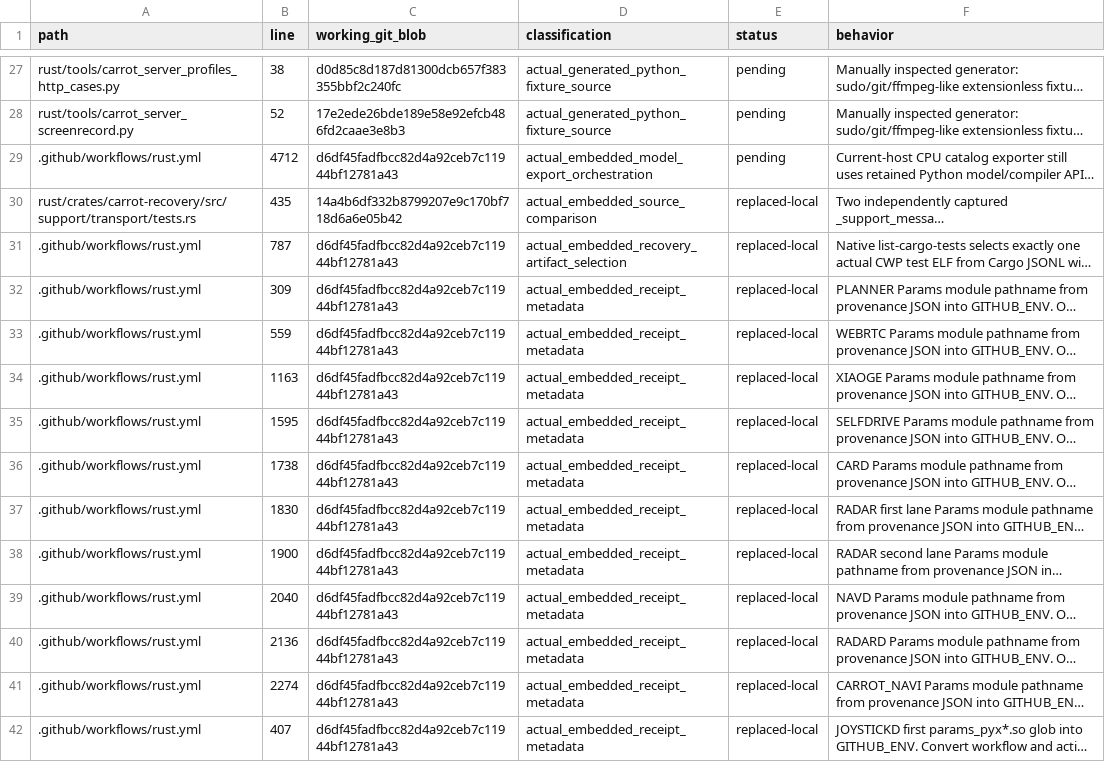
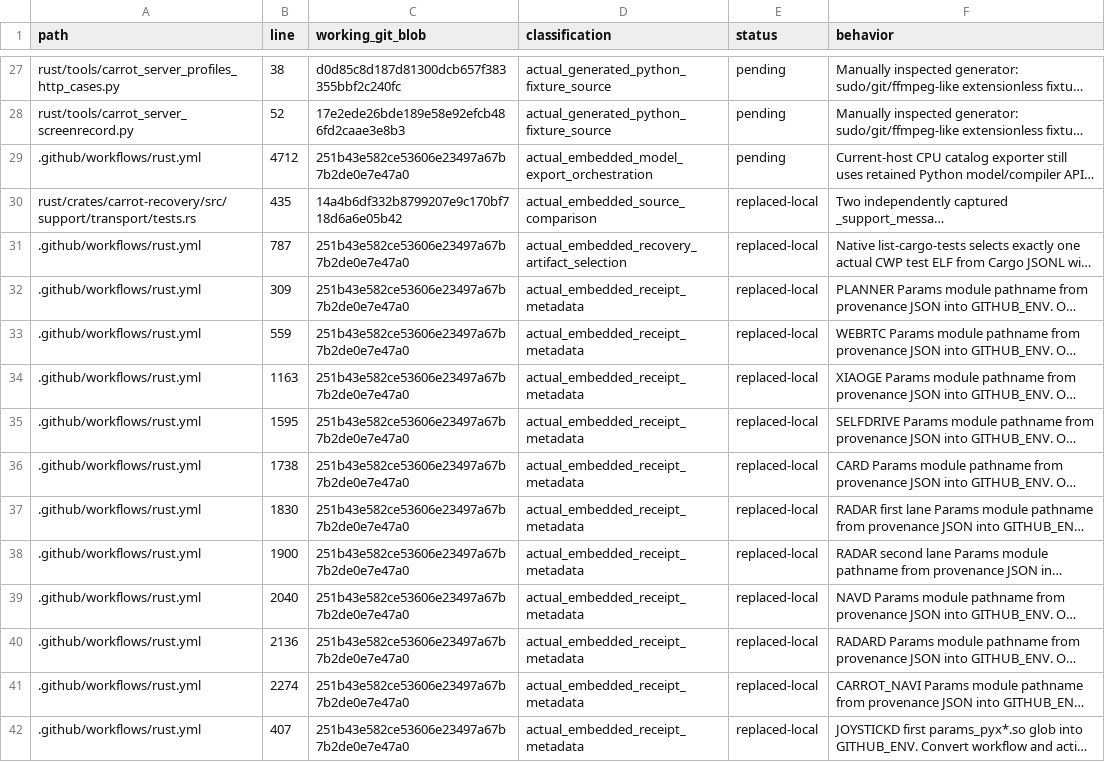
Before and after one commit to bin9208/openpilot-rust, a TSV file: docs/naver/rust-repository-python-retirement-296-execution-edges.tsv, drawn as a sheet; only a part is shown, gaps mark what is left out; long unchanged cells end in …; the diff covers the shown part only; the diff names each change by its address in the sheet, - before the commit and + after, or states it on an @@ line.

Commit message:
feat(planner): #523 lifecycle 비교를 독립 입력 기반 Rust 경로로 전환

```diff
--- a/docs/naver/rust-repository-python-retirement-296-execution-edges.tsv
+++ b/docs/naver/rust-repository-python-retirement-296-execution-edges.tsv
-C29 (working_git_blob): d6df45fadfbcc82d4a92ceb7c11944bf12781a43
+C29 (working_git_blob): 251b43e582ce53606e23497a67b7b2de0e7e47a0
-C31:C42 (working_git_blob): d6df45fadfbcc82d4a92ceb7c11944bf12781a43
+C31:C42 (working_git_blob): 251b43e582ce53606e23497a67b7b2de0e7e47a0
```
Also changed, not shown: 41 edited cells elsewhere in this file, 33 other files.
